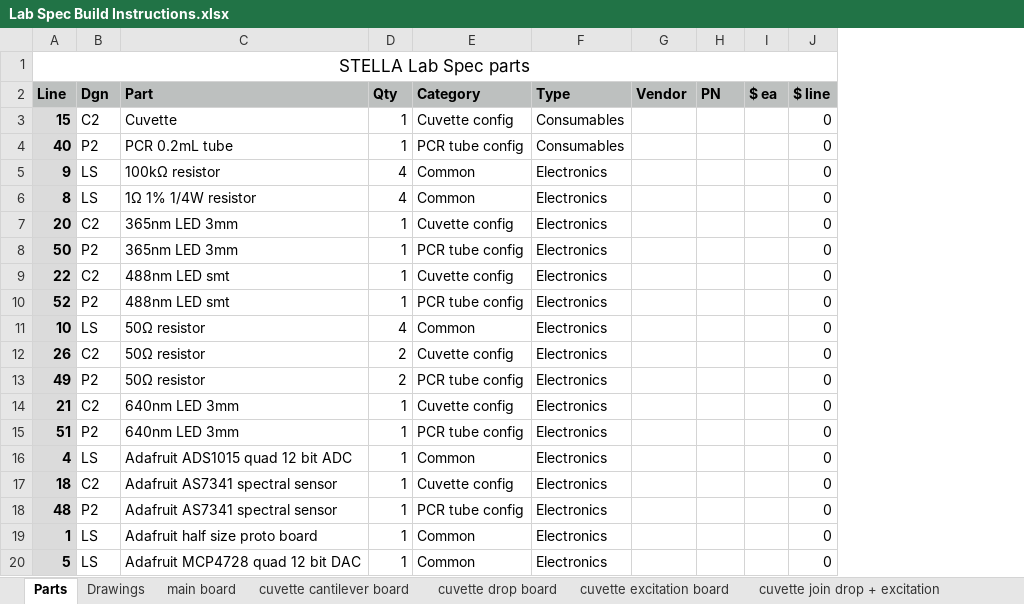
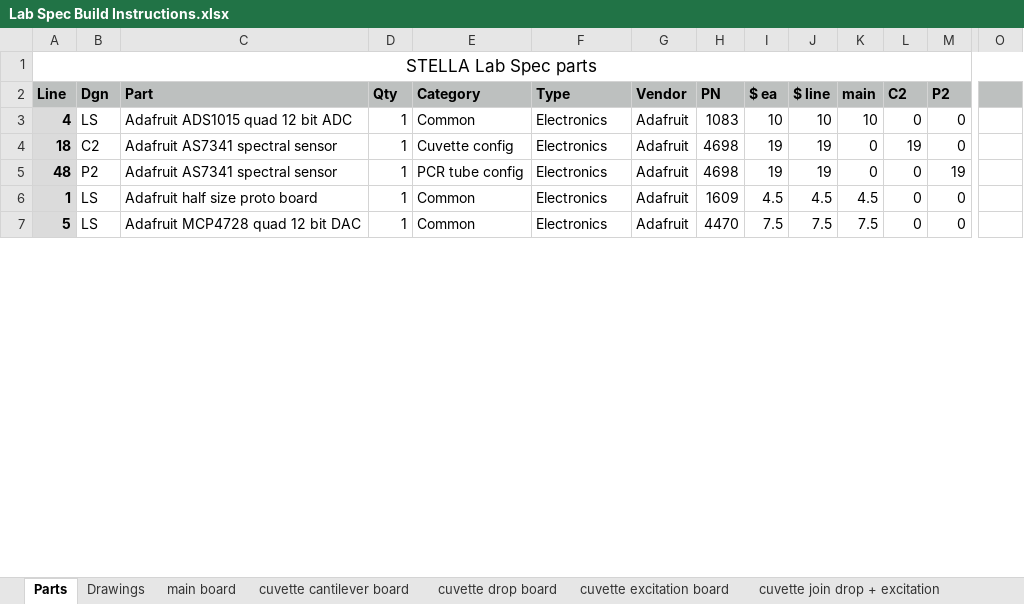
Before and after one commit to paulmirel/STELLA-1, an Excel workbook: STELLA-1.2/lab_spec_documents/Lab Spec Build Instructions.xlsx, sheet Parts, drawn as a sheet; only a part is shown, gaps mark what is left out; values as stored, in another font and other column widths than the file's, no borders; removed rows and columns are numbered as before the commit, all else as after; rows hold the shown columns only; the diff covers the shown part only; the diff names each change by its address in the sheet, - before the commit and + after, or states it on an @@ line.

Commit message:
updated, corrected, added costs to spreadsheet

```diff
--- a/STELLA-1.2/lab_spec_documents/Lab Spec Build Instructions.xlsx (sheet Parts)
+++ b/STELLA-1.2/lab_spec_documents/Lab Spec Build Instructions.xlsx (sheet Parts)
+column K (main), rows 3-7: 10 | 0 | 0 | 4.5 | 7.5
+column L (C2), rows 3-7: 0 | 19 | 0 | 0 | 0
+column M (P2), rows 3-7: 0 | 0 | 19 | 0 | 0
+column O, empty
-row 3: 15 | C2 | Cuvette | 1 | Cuvette config | Consumables |  |  |  | 0
-row 4: 40 | P2 | PCR 0.2mL tube | 1 | PCR tube config | Consumables |  |  |  | 0
-row 5: 9 | LS | 100kΩ resistor | 4 | Common | Electronics |  |  |  | 0
-row 6: 8 | LS | 1Ω 1% 1/4W resistor | 4 | Common | Electronics |  |  |  | 0
-row 7: 20 | C2 | 365nm LED 3mm | 1 | Cuvette config | Electronics |  |  |  | 0
-row 8: 50 | P2 | 365nm LED 3mm | 1 | PCR tube config | Electronics |  |  |  | 0
-row 9: 22 | C2 | 488nm LED smt | 1 | Cuvette config | Electronics |  |  |  | 0
-row 10: 52 | P2 | 488nm LED smt | 1 | PCR tube config | Electronics |  |  |  | 0
-row 11: 10 | LS | 50Ω resistor | 4 | Common | Electronics |  |  |  | 0
-row 12: 26 | C2 | 50Ω resistor | 2 | Cuvette config | Electronics |  |  |  | 0
-row 13: 49 | P2 | 50Ω resistor | 2 | PCR tube config | Electronics |  |  |  | 0
-row 14: 21 | C2 | 640nm LED 3mm | 1 | Cuvette config | Electronics |  |  |  | 0
-row 15: 51 | P2 | 640nm LED 3mm | 1 | PCR tube config | Electronics |  |  |  | 0
-G3:G7 (Vendor): (empty)
+G3:G7 (Vendor): Adafruit
-H3 (PN): (empty)
+H3 (PN): 1083
-I3 ($ ea): (empty)
+I3 ($ ea): 10
-J3 ($ line): 0
+J3 ($ line): 10
-H4:H5 (PN): (empty)
+H4:H5 (PN): 4698
-I4:I5 ($ ea): (empty)
+I4:I5 ($ ea): 19
-J4:J5 ($ line): 0
+J4:J5 ($ line): 19
-H6 (PN): (empty)
+H6 (PN): 1609
-I6 ($ ea): (empty)
+I6 ($ ea): 4.5
-J6 ($ line): 0
+J6 ($ line): 4.5
-H7 (PN): (empty)
+H7 (PN): 4470
-I7 ($ ea): (empty)
+I7 ($ ea): 7.5
-J7 ($ line): 0
+J7 ($ line): 7.5
```
Also changed, not shown: 44 added rows, 28 removed rows and 50 edited cells elsewhere in this sheet, sheet main board, formulas that keep their value, 2 other files.
